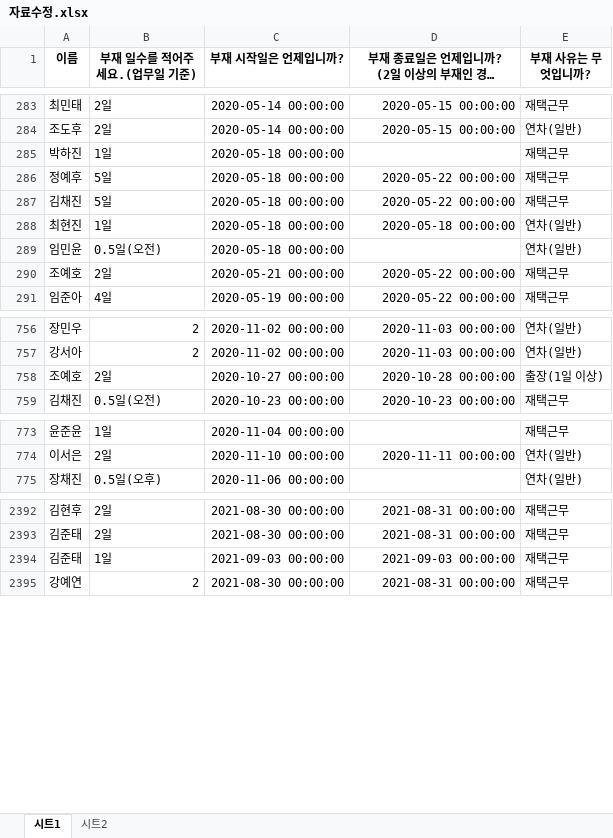
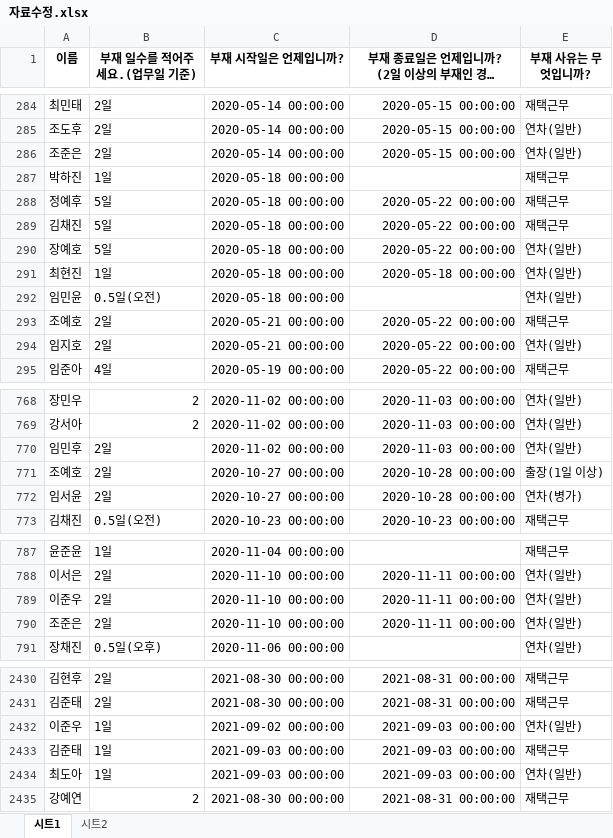
Before and after one commit to minstrel1149/leave_project_2.1, an Excel workbook: 자료수정.xlsx, sheet 시트1, drawn as a sheet; only a part is shown, gaps mark what is left out; long unchanged cells end in …; values as stored, in another font and other column widths than the file's, no borders; the diff covers the shown part only; the diff names each change by its address in the sheet, - before the commit and + after, or states it on an @@ line.

Commit message:
commit processing

```diff
--- a/자료수정.xlsx (sheet 시트1)
+++ b/자료수정.xlsx (sheet 시트1)
+row 286: 조준은 | 2일 | 2020-05-14 00:00:00 | 2020-05-15 00:00:00 | 연차(일반)
+row 290: 장예호 | 5일 | 2020-05-18 00:00:00 | 2020-05-22 00:00:00 | 연차(일반)
+row 294: 임지호 | 2일 | 2020-05-21 00:00:00 | 2020-05-22 00:00:00 | 연차(일반)
+row 770: 임민후 | 2일 | 2020-11-02 00:00:00 | 2020-11-03 00:00:00 | 연차(일반)
+row 772: 임서윤 | 2일 | 2020-10-27 00:00:00 | 2020-10-28 00:00:00 | 연차(병가)
+row 789: 이준우 | 2일 | 2020-11-10 00:00:00 | 2020-11-11 00:00:00 | 연차(일반)
+row 790: 조준은 | 2일 | 2020-11-10 00:00:00 | 2020-11-11 00:00:00 | 연차(일반)
+row 2432: 이준우 | 1일 | 2021-09-02 00:00:00 | 2021-09-03 00:00:00 | 연차(일반)
+row 2434: 최도아 | 1일 | 2021-09-03 00:00:00 | 2021-09-03 00:00:00 | 연차(일반)
```
Also changed, not shown: 54 added rows, 1 removed row and 18 edited cells elsewhere in this sheet.
